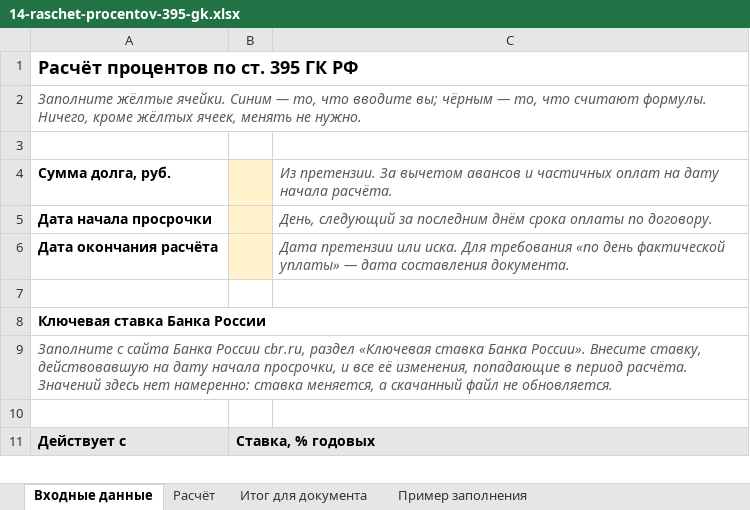
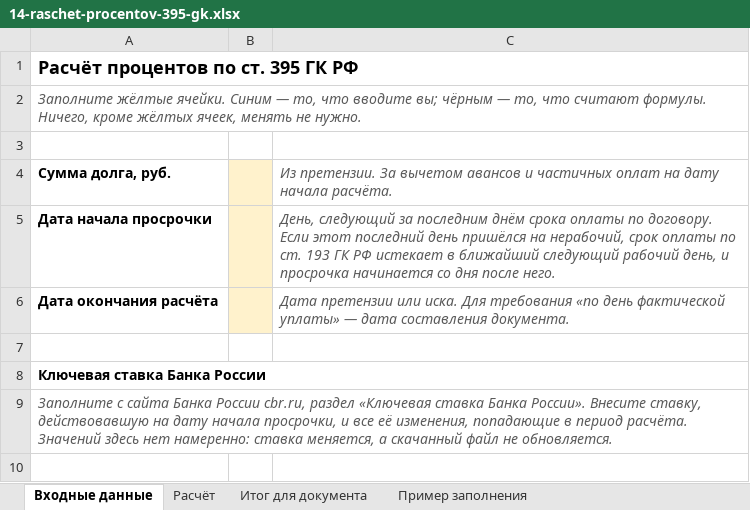
Before and after one commit to pmgpt12-arch/marzhavbetone.ru, an Excel workbook: products-storage/01-zakrytie-rabot/14-raschet-procentov-395-gk.xlsx, sheet Входные данные, drawn as a sheet; only a part is shown; the shorter side is filled out with more unchanged rows; values as stored, in another font and other column widths than the file's, no borders; the diff names each change by its address in the sheet, - before the commit and + after, or states it on an @@ line.

```diff
--- a/products-storage/01-zakrytie-rabot/14-raschet-procentov-395-gk.xlsx (sheet Входные данные)
+++ b/products-storage/01-zakrytie-rabot/14-raschet-procentov-395-gk.xlsx (sheet Входные данные)
-C5: …по договору.
+C5: …по договору. Если этот последний день пришёлся на нерабочий, срок оплаты по ст. 193 ГК РФ истекает в ближайший следующий рабочий день, и просрочка начинается со дня после него.
```
Also changed, not shown: products-storage/04-polnyy-komplekt-pto/01-30-bazovye-pakety/01-zakrytie-rabot/14-raschet-procentov-395-gk.xlsx, 4 other files.
